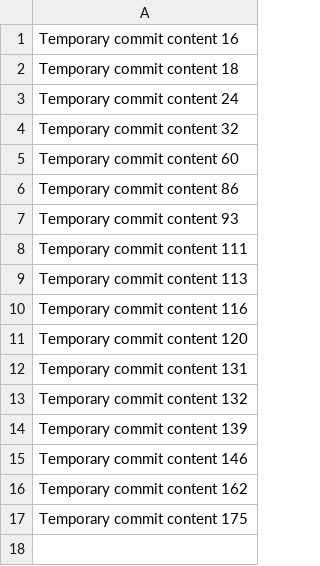
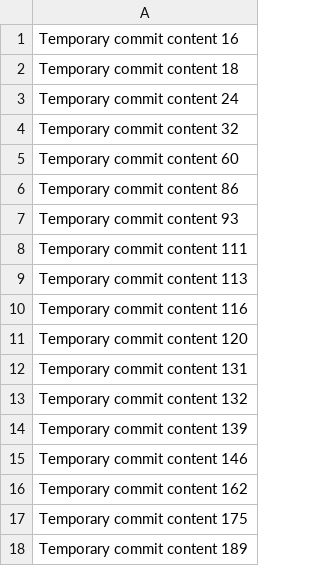
Before and after one commit to chatterjee-anurag/chatter, a CSV file: data.csv, drawn as a sheet.

```diff
--- a/data.csv
+++ b/data.csv
@@ -17 +17,2 @@ Temporary commit content 162
 Temporary commit content 175
+Temporary commit content 189
```
